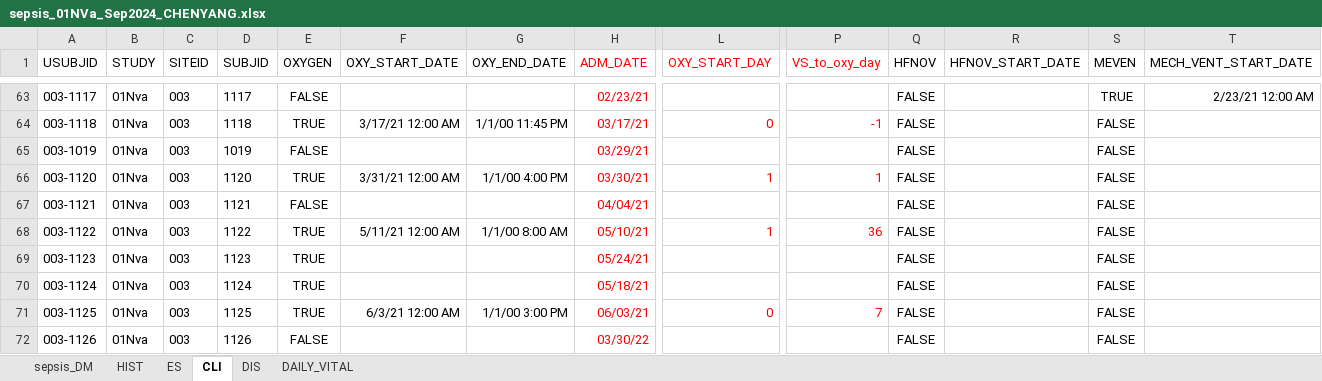
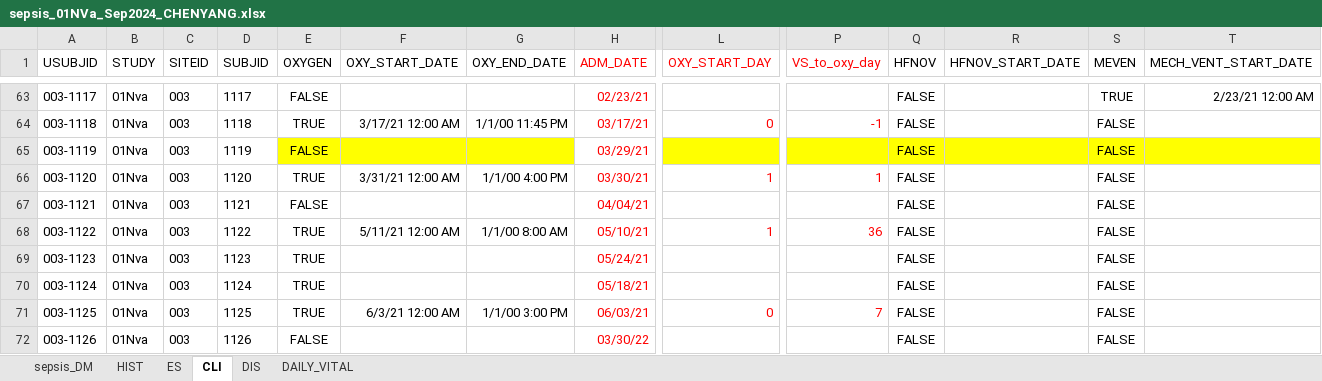
Before and after one commit to patelkayla6/sepsis-dissertation, an Excel workbook: data/sepsis_01NVa_Sep2024_CHENYANG.xlsx, sheet CLI, drawn as a sheet; only a part is shown, gaps mark what is left out; values as stored, in another font and other column widths than the file's, no borders; charts and pictures not drawn; the diff names each change by its address in the sheet, - before the commit and + after, or states it on an @@ line.

```diff
--- a/data/sepsis_01NVa_Sep2024_CHENYANG.xlsx (sheet CLI)
+++ b/data/sepsis_01NVa_Sep2024_CHENYANG.xlsx (sheet CLI)
-A65 (USUBJID): 003-1019
+A65 (USUBJID): 003-1119
-D65 (SUBJID): 1019
+D65 (SUBJID): 1119
-E65:G65 fill: none
+E65:G65 fill: #FFFF00
-L65 fill: none
+L65 fill: #FFFF00
-P65:T65 fill: none
+P65:T65 fill: #FFFF00
```
Also changed, not shown: sheet DAILY_VITAL, formulas that keep their value, charts or pictures, 12 other files.
